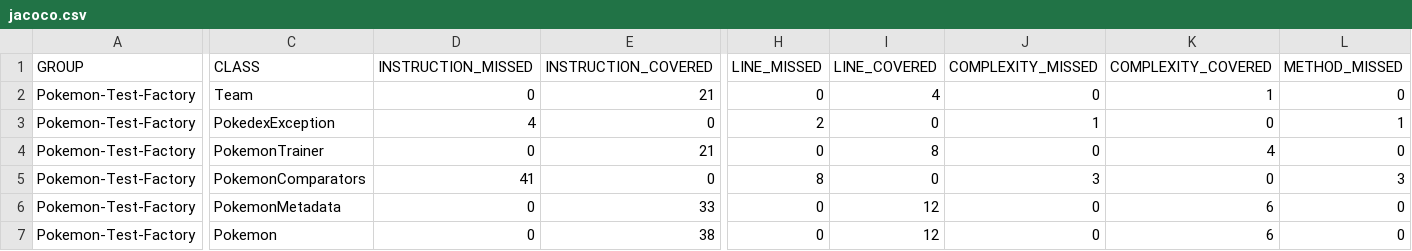
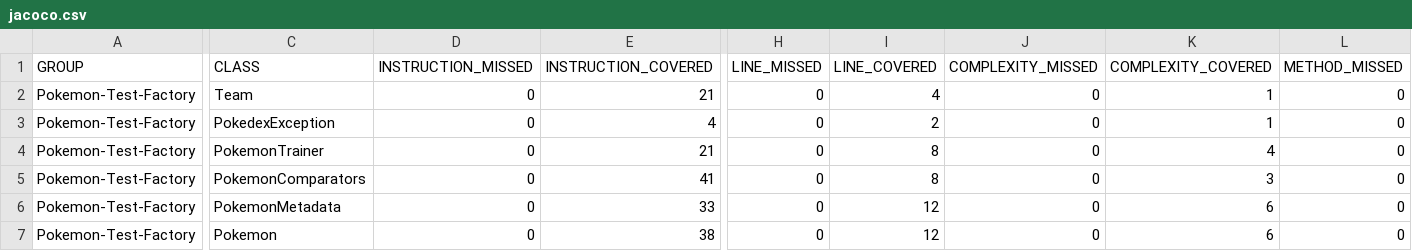
Before and after one commit to Mustapha-Kdb/ceri-m1-techniques-de-test, a CSV file: target/site/jacoco/jacoco.csv, drawn as a sheet; only a part is shown, gaps mark what is left out; the diff covers the shown part only; the diff names each change by its address in the sheet, - before the commit and + after, or states it on an @@ line.

```diff
--- a/target/site/jacoco/jacoco.csv
+++ b/target/site/jacoco/jacoco.csv
-D3 (INSTRUCTION_MISSED): 4
+D3 (INSTRUCTION_MISSED): 0
-E3 (INSTRUCTION_COVERED): 0
+E3 (INSTRUCTION_COVERED): 4
-H3 (LINE_MISSED): 2
+H3 (LINE_MISSED): 0
-I3 (LINE_COVERED): 0
+I3 (LINE_COVERED): 2
-J3 (COMPLEXITY_MISSED): 1
+J3 (COMPLEXITY_MISSED): 0
-K3 (COMPLEXITY_COVERED): 0
+K3 (COMPLEXITY_COVERED): 1
-L3 (METHOD_MISSED): 1
+L3 (METHOD_MISSED): 0
-D5 (INSTRUCTION_MISSED): 41
+D5 (INSTRUCTION_MISSED): 0
-E5 (INSTRUCTION_COVERED): 0
+E5 (INSTRUCTION_COVERED): 41
-H5 (LINE_MISSED): 8
+H5 (LINE_MISSED): 0
-I5 (LINE_COVERED): 0
+I5 (LINE_COVERED): 8
-J5 (COMPLEXITY_MISSED): 3
+J5 (COMPLEXITY_MISSED): 0
-K5 (COMPLEXITY_COVERED): 0
+K5 (COMPLEXITY_COVERED): 3
-L5 (METHOD_MISSED): 3
+L5 (METHOD_MISSED): 0
```
Also changed, not shown: 2 edited cells elsewhere in this file, 30 other files.
